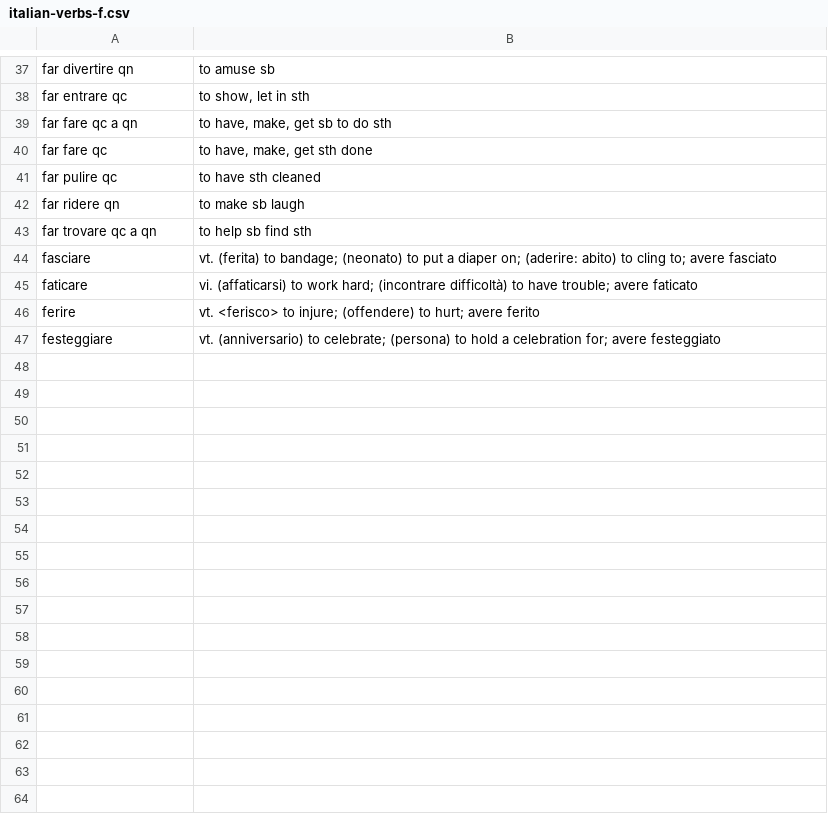
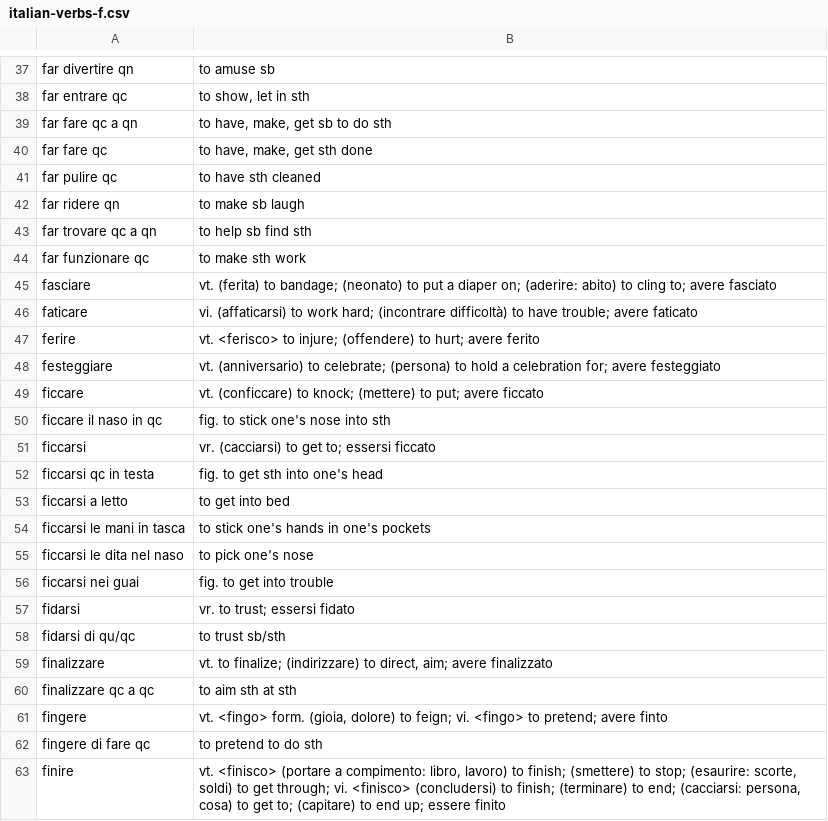
Before and after one commit to devinmiller/italian, a CSV file: flashcards/italian-verbs-f.csv, drawn as a sheet; only a part is shown, gaps mark what is left out; the diff covers the shown part only.

```diff
--- a/flashcards/italian-verbs-f.csv
+++ b/flashcards/italian-verbs-f.csv
@@ -43,2 +43,3 @@
 "far trovare qc a qn","to help sb find sth"
+"far funzionare qc","to make sth work"
 "fasciare","vt. (ferita) to bandage; (neonato) to put a diaper on; (aderire: abito) to cling to; avere fasciato"
@@ -47 +48,16 @@
 "festeggiare","vt. (anniversario) to celebrate; (persona) to hold a celebration for; avere festeggiato"
+"ficcare","vt. (conficcare) to knock; (mettere) to put; avere ficcato"
+"ficcare il naso in qc","fig. to stick one's nose into sth"
+"ficcarsi","vr. (cacciarsi) to get to; essersi ficcato"
+"ficcarsi qc in testa","fig. to get sth into one's head"
+"ficcarsi a letto","to get into bed"
+"ficcarsi le mani in tasca","to stick one's hands in one's pockets"
+"ficcarsi le dita nel naso","to pick one's nose"
+"ficcarsi nei guai","fig. to get into trouble"
+"fidarsi","vr. to trust; essersi fidato"
+"fidarsi di qu/qc","to trust sb/sth"
+"finalizzare","vt. to finalize; (indirizzare) to direct, aim; avere finalizzato"
+"finalizzare qc a qc","to aim sth at sth"
+"fingere","vt. <fingo> form. (gioia, dolore) to feign; vi. <fingo> to pretend; avere finto"
+"fingere di fare qc","to pretend to do sth"
+"finire","vt. <finisco> (portare a compimento: libro, lavoro) to finish; (smettere) to stop; (esaurire: scorte, soldi) to get through; vi. <finisco> (concludersi) to finish; (terminare) to end; (cacciarsi: persona, cosa) to get to; (capitare) to end up; essere finito"
```
Also changed, not shown: 18 added rows elsewhere in this file, definitions/zexamples.csv, flashcards/italian-adjectives-common.csv, 6 other files.
